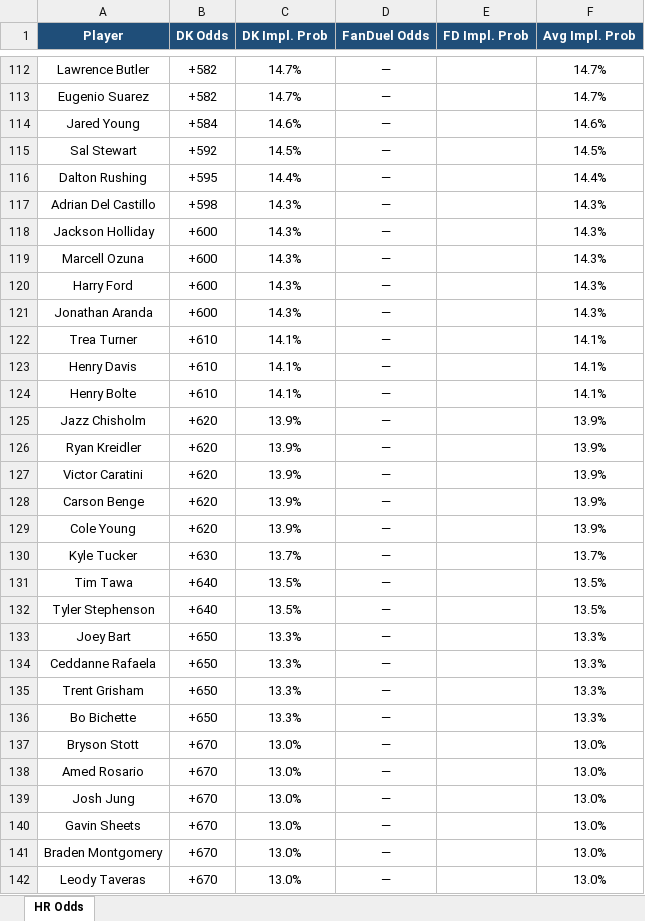
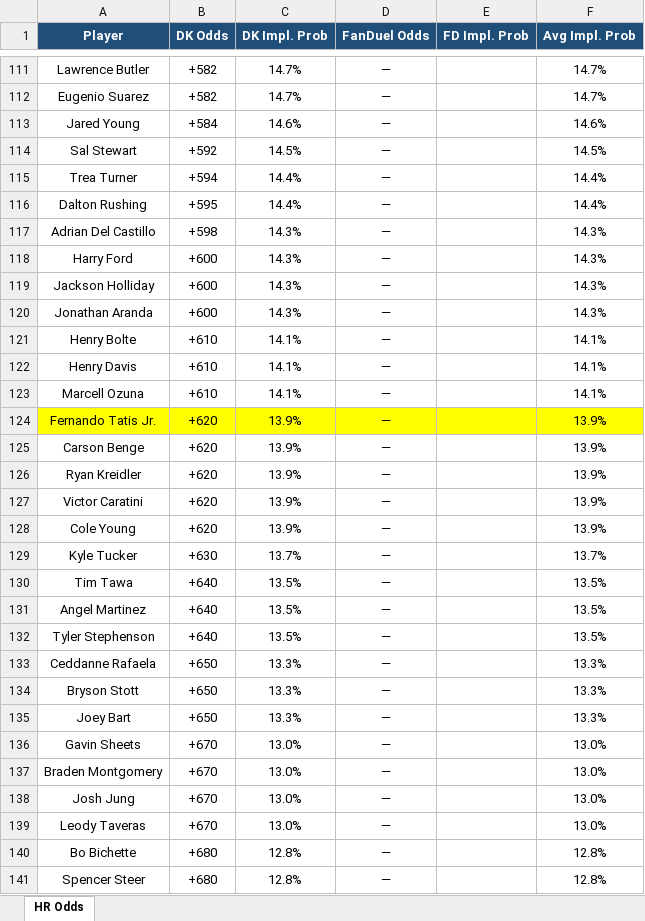
Before and after one commit to kornbergercharles-prog/HR-Odds-Scraper, an Excel workbook: hr_odds.xlsx, sheet HR Odds, drawn as a sheet; only a part is shown, gaps mark what is left out; values as stored, in another font and other column widths than the file's, no borders; removed rows and columns are numbered as before the commit, all else as after; the diff covers the shown part only; the diff names each change by its address in the sheet, - before the commit and + after, or states it on an @@ line.

```diff
--- a/hr_odds.xlsx (sheet HR Odds)
+++ b/hr_odds.xlsx (sheet HR Odds)
+row 115: Trea Turner | +594 | 14.4% | — |  | 14.4%
@@ row 120 moved to row 118: Harry Ford @@
-row 119: Marcell Ozuna | +600 | 14.3% | — |  | 14.3%
-A121 (Player): Trea Turner
+A121 (Player): Henry Bolte
-A123 (Player): Henry Bolte
+A123 (Player): Marcell Ozuna
+row 124: Fernando Tatis Jr. | +620 | 13.9% | — |  | 13.9%
-A125 (Player): Jazz Chisholm
+A125 (Player): Carson Benge
-row 128: Carson Benge | +620 | 13.9% | — |  | 13.9%
+row 131: Angel Martinez | +640 | 13.5% | — |  | 13.5%
@@ row 134 moved to row 133: Ceddanne Rafaela @@
+row 134: Bryson Stott | +650 | 13.3% | — |  | 13.3%
-row 135: Trent Grisham | +650 | 13.3% | — |  | 13.3%
-row 136: Bo Bichette | +650 | 13.3% | — |  | 13.3%
-row 137: Bryson Stott | +670 | 13.0% | — |  | 13.0%
-row 138: Amed Rosario | +670 | 13.0% | — |  | 13.0%
@@ row 139 moved to row 138: Josh Jung @@
+row 140: Bo Bichette | +680 | 12.8% | — |  | 12.8%
+row 141: Spencer Steer | +680 | 12.8% | — |  | 12.8%
```
Also changed, not shown: 38 added rows, 37 removed rows, 32 moved rows, 24 edited cells and cell formats elsewhere in this sheet, 2 other files.
